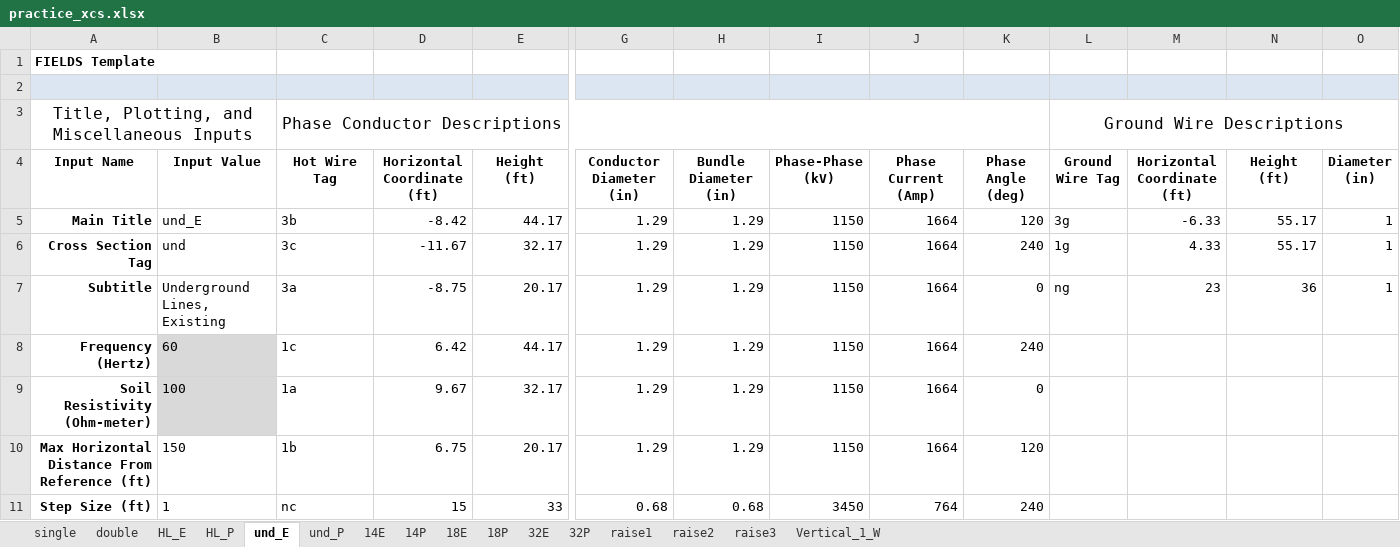
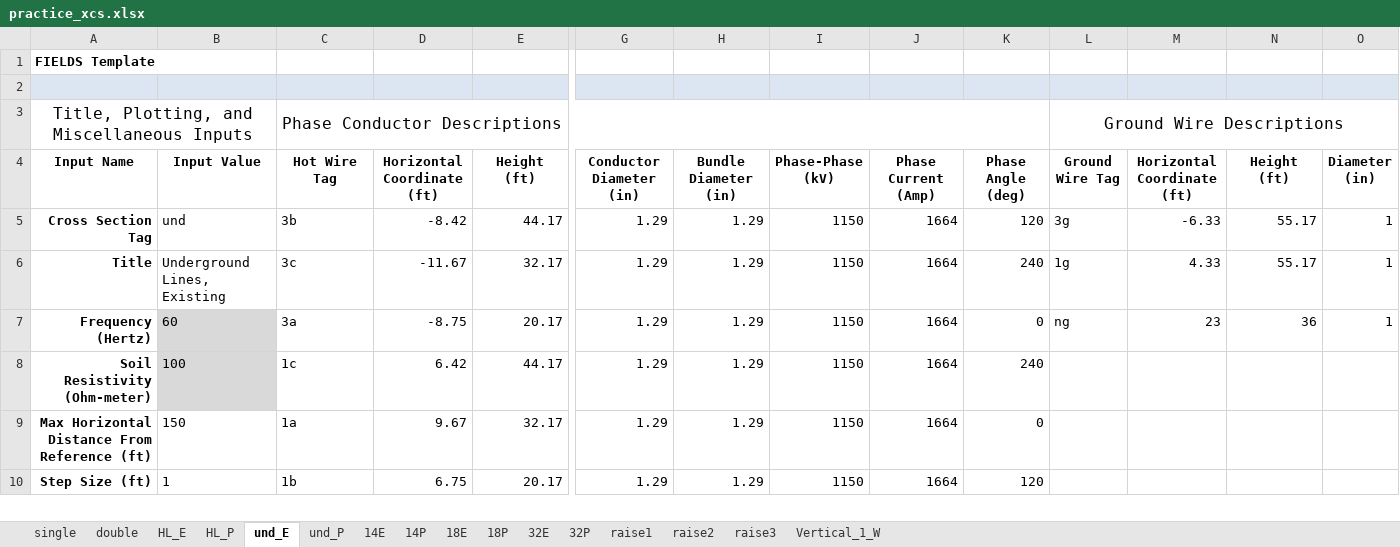
Before and after one commit to markmbaum/emf, an Excel workbook: working_files/practice_xcs.xlsx, sheet und_E, drawn as a sheet; only a part is shown, gaps mark what is left out; values as stored, in another font and other column widths than the file's, no borders; charts and pictures not drawn; removed rows and columns are numbered as before the commit, all else as after; rows hold the shown columns only; the diff covers the shown part only; the diff names each change by its address in the sheet, - before the commit and + after, or states it on an @@ line.

Commit message:
remove 'Main Title' and switch subtitle to title, make cross-section naming simpler with only sheet and title

```diff
--- a/working_files/practice_xcs.xlsx (sheet und_E)
+++ b/working_files/practice_xcs.xlsx (sheet und_E)
-A5 (Input Name): Main Title
+A5 (Input Name): Cross Section Tag
-B5 (Input Value): und_E
+B5 (Input Value): und
-A6 (Input Name): Cross Section Tag
+A6 (Input Name): Title
-B6 (Input Value): und
+B6 (Input Value): Underground Lines, Existing
-row 7: Subtitle | Underground Lines, Existing | 3a | -8.75 | 20.17 | 1.29 | 1.29 | 1150 | 1664 | 0 | ng | 23 | 36 | 1
-C7 (Hot Wire Tag): 1c
+C7 (Hot Wire Tag): 3a
-D7 (Horizontal Coordinate (ft)): 6.42
+D7 (Horizontal Coordinate (ft)): -8.75
-E7 (Height (ft)): 44.17
+E7 (Height (ft)): 20.17
-K7 (Phase Angle (deg)): 240
+K7 (Phase Angle (deg)): 0
-L7 (Ground Wire Tag): (empty)
+L7 (Ground Wire Tag): ng
-M7 (Horizontal Coordinate (ft)): (empty)
+M7 (Horizontal Coordinate (ft)): 23
-N7 (Height (ft)): (empty)
+N7 (Height (ft)): 36
-O7 (Diameter (in)): (empty)
+O7 (Diameter (in)): 1
-C8 (Hot Wire Tag): 1a
+C8 (Hot Wire Tag): 1c
-D8 (Horizontal Coordinate (ft)): 9.67
+D8 (Horizontal Coordinate (ft)): 6.42
-E8 (Height (ft)): 32.17
+E8 (Height (ft)): 44.17
-K8 (Phase Angle (deg)): 0
+K8 (Phase Angle (deg)): 240
-C9 (Hot Wire Tag): 1b
+C9 (Hot Wire Tag): 1a
-D9 (Horizontal Coordinate (ft)): 6.75
+D9 (Horizontal Coordinate (ft)): 9.67
-E9 (Height (ft)): 20.17
+E9 (Height (ft)): 32.17
-K9 (Phase Angle (deg)): 120
+K9 (Phase Angle (deg)): 0
-C10 (Hot Wire Tag): nc
+C10 (Hot Wire Tag): 1b
-D10 (Horizontal Coordinate (ft)): 15
+D10 (Horizontal Coordinate (ft)): 6.75
-E10 (Height (ft)): 33
+E10 (Height (ft)): 20.17
-G10 (Conductor Diameter (in)): 0.68
+G10 (Conductor Diameter (in)): 1.29
-H10 (Bundle Diameter (in)): 0.68
+H10 (Bundle Diameter (in)): 1.29
-I10 (Phase-Phase (kV)): 3450
+I10 (Phase-Phase (kV)): 1150
-J10 (Phase Current (Amp)): 764
+J10 (Phase Current (Amp)): 1664
-K10 (Phase Angle (deg)): 240
+K10 (Phase Angle (deg)): 120
```
Also changed, not shown: 16 edited cells elsewhere in this sheet, sheet 32E, sheet HL_P, sheet HL_E, sheet 14P, sheet und_P, sheet 14E, 9 more sheets, formulas that keep their value, charts or pictures, templates/fields_template.xlsx, 10 other files.
